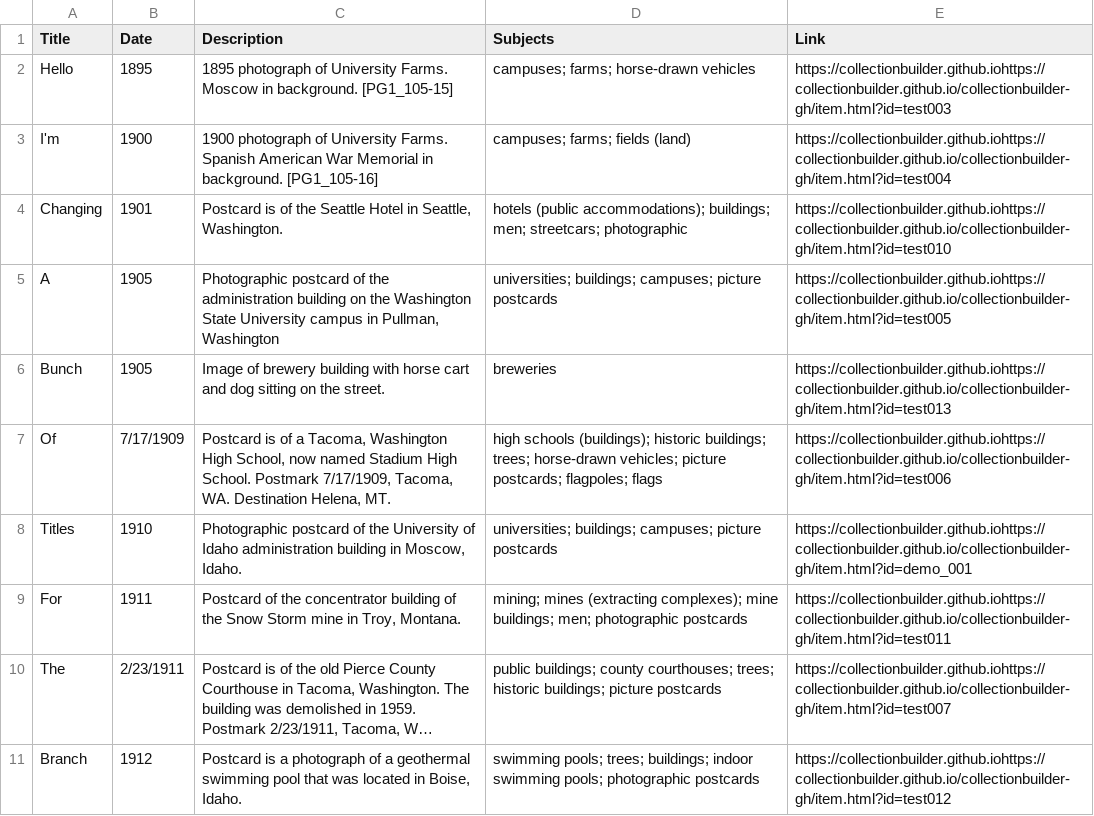
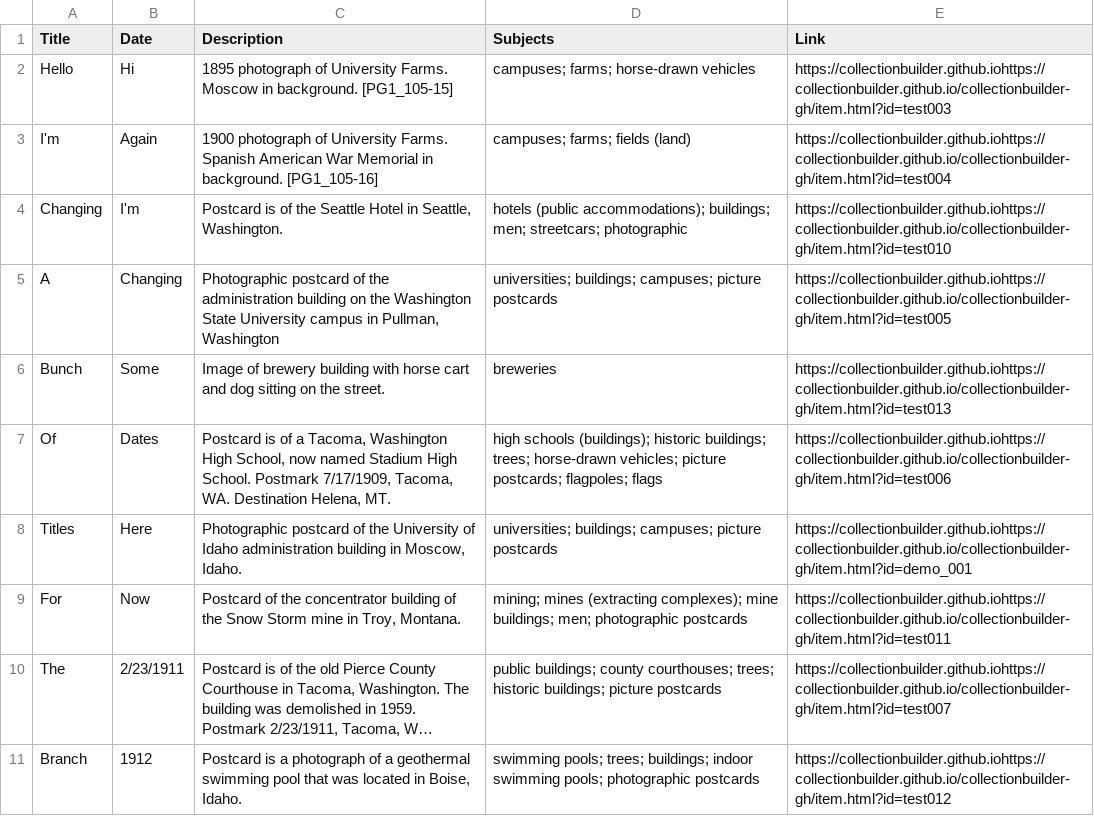
Before and after one commit to chrisdaaz/branching, a CSV file: metadata.csv, drawn as a sheet; only a part is shown; long unchanged cells end in …; the diff names each change by its address in the sheet, - before the commit and + after, or states it on an @@ line.

Commit message:
editing dates

```diff
--- a/metadata.csv
+++ b/metadata.csv
-B2 (Date): 1895
+B2 (Date): Hi
-B3 (Date): 1900
+B3 (Date): Again
-B4 (Date): 1901
+B4 (Date): I'm
-B5 (Date): 1905
+B5 (Date): Changing
-B6 (Date): 1905
+B6 (Date): Some
-B7 (Date): 7/17/1909
+B7 (Date): Dates
-B8 (Date): 1910
+B8 (Date): Here
-B9 (Date): 1911
+B9 (Date): Now
```
